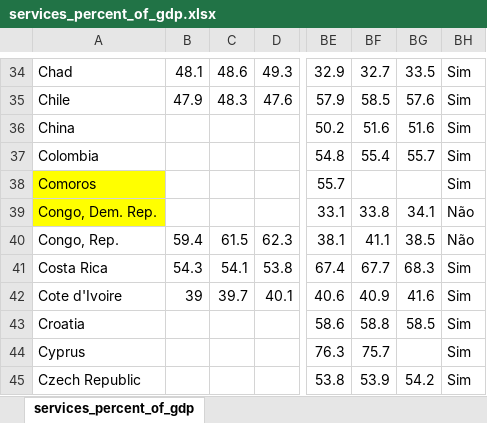
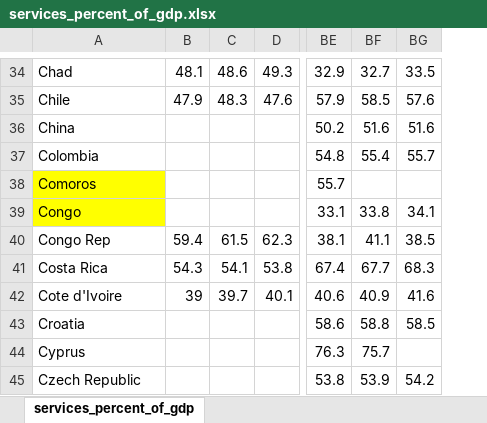
Before and after one commit to arthurfc12/Projeto1CD, an Excel workbook: services_percent_of_gdp.xlsx, sheet services_percent_of_gdp, drawn as a sheet; only a part is shown, gaps mark what is left out; values as stored, in another font and other column widths than the file's, no borders; the diff covers the shown part only; the diff names each change by its address in the sheet, - before the commit and + after, or states it on an @@ line.

```diff
--- a/services_percent_of_gdp.xlsx (sheet services_percent_of_gdp)
+++ b/services_percent_of_gdp.xlsx (sheet services_percent_of_gdp)
-column BH, rows 34-45: Sim | Sim | Sim | Sim | Sim | Não | Não | Sim | Sim | Sim | Sim | Sim
-A39: Congo, Dem. Rep.
+A39: Congo
-A40: Congo, Rep.
+A40: Congo Rep
```
Also changed, not shown: 16 removed rows elsewhere in this sheet, hdi_human_development_index.xlsx, 1 other file.
